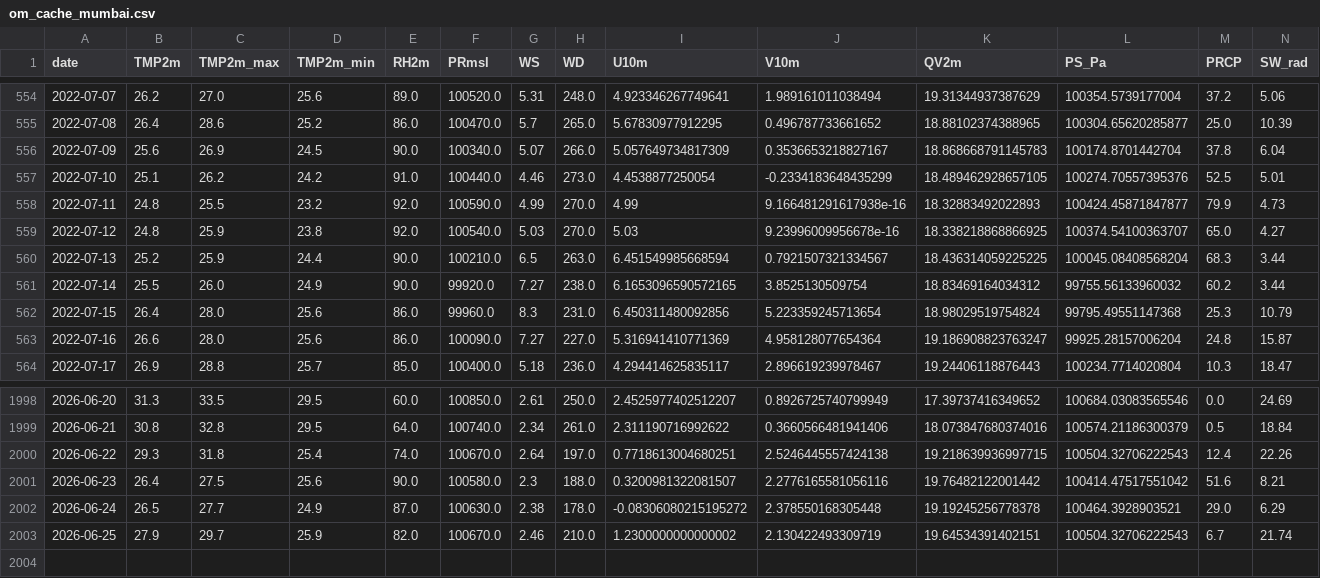
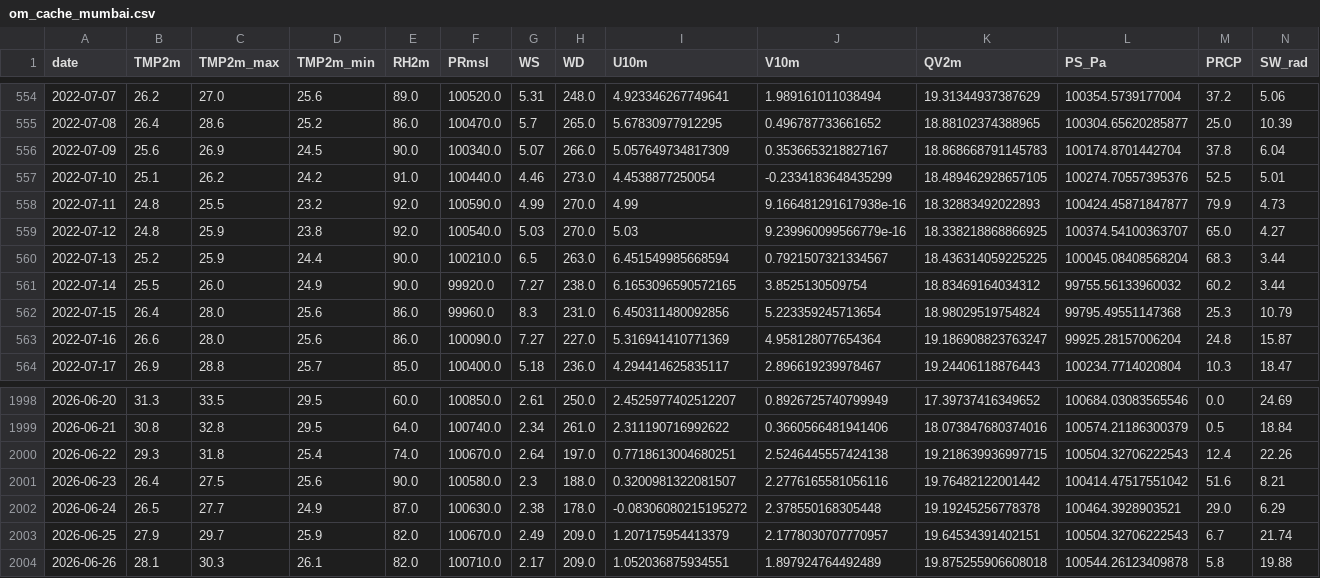
Before and after one commit to souravk03/openmeteo-live-forecast, a CSV file: data/om/Mumbai/om_cache_mumbai.csv, drawn as a sheet; only a part is shown, gaps mark what is left out.

Commit message:
[Mumbai] om_cache_mumbai.csv 2026-06-26

```diff
--- a/data/om/Mumbai/om_cache_mumbai.csv
+++ b/data/om/Mumbai/om_cache_mumbai.csv
@@ -558,3 +558,3 @@ date,TMP2m,TMP2m_max,TMP2m_min,RH2m,PRmsl,WS,WD,U10m,V10m,QV2m,PS_Pa,PRCP,SW_rad
 2022-07-11,24.8,25.5,23.2,92.0,100590.0,4.99,270.0,4.99,9.166481291617938e-16,18.32883492022893,100424.45871847877,79.9,4.73
-2022-07-12,24.8,25.9,23.8,92.0,100540.0,5.03,270.0,5.03,9.23996009956678e-16,18.338218868866925,100374.54100363707,65.0,4.27
+2022-07-12,24.8,25.9,23.8,92.0,100540.0,5.03,270.0,5.03,9.239960099566779e-16,18.338218868866925,100374.54100363707,65.0,4.27
 2022-07-13,25.2,25.9,24.4,90.0,100210.0,6.5,263.0,6.451549985668594,0.7921507321334567,18.436314059225225,100045.08408568204,68.3,3.44
@@ -2002,2 +2002,3 @@ date,TMP2m,TMP2m_max,TMP2m_min,RH2m,PRmsl,WS,WD,U10m,V10m,QV2m,PS_Pa,PRCP,SW_rad
 2026-06-24,26.5,27.7,24.9,87.0,100630.0,2.38,178.0,-0.08306080215195272,2.378550168305448,19.19245256778378,100464.3928903521,29.0,6.29
-2026-06-25,27.9,29.7,25.9,82.0,100670.0,2.46,210.0,1.2300000000000002,2.130422493309719,19.64534391402151,100504.32706222543,6.7,21.74
+2026-06-25,27.9,29.7,25.9,82.0,100670.0,2.49,209.0,1.207175954413379,2.1778030707770957,19.64534391402151,100504.32706222543,6.7,21.74
+2026-06-26,28.1,30.3,26.1,82.0,100710.0,2.17,209.0,1.052036875934551,1.897924764492489,19.875255906608018,100544.26123409878,5.8,19.88
```
